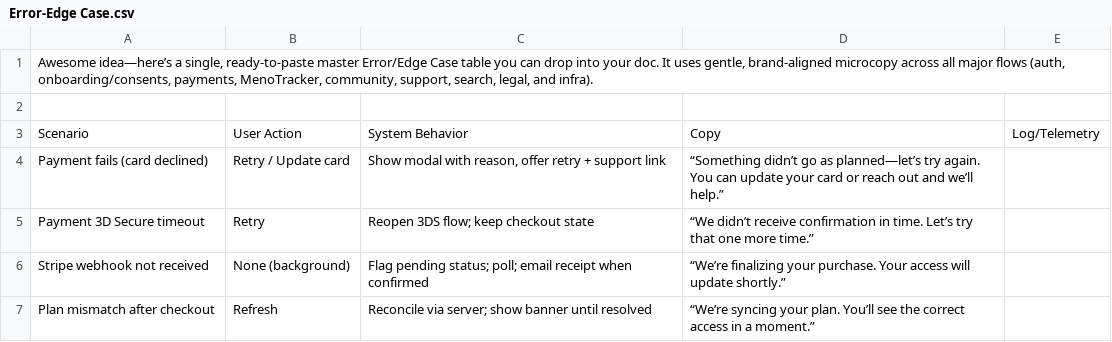
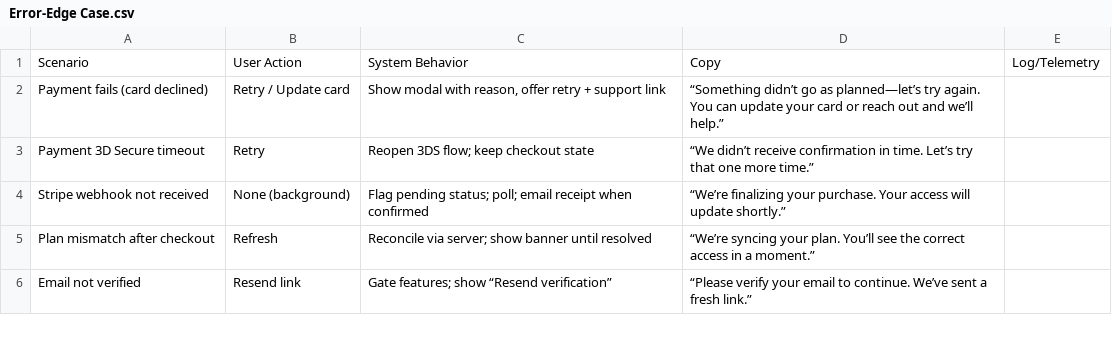
Before and after one commit to embracechange28-hub/IEmbraceChange, a CSV file: api/docs/Error-Edge Case.csv, drawn as a sheet; only a part is shown; the shorter side is filled out with more unchanged rows.

Commit message:
Update Error-Edge Case.csv

```diff
--- a/api/docs/Error-Edge Case.csv
+++ b/api/docs/Error-Edge Case.csv
@@ -1,3 +1 @@
-"Awesome idea—here’s a single, ready-to-paste master Error/Edge Case table you can drop into your doc. It uses gentle, brand-aligned microcopy across all major flows (auth, onboarding/consents, payments, MenoTracker, community, support, search, legal, and infra).",,,,
-,,,,
 Scenario,User Action,System Behavior,Copy,Log/Telemetry
```
